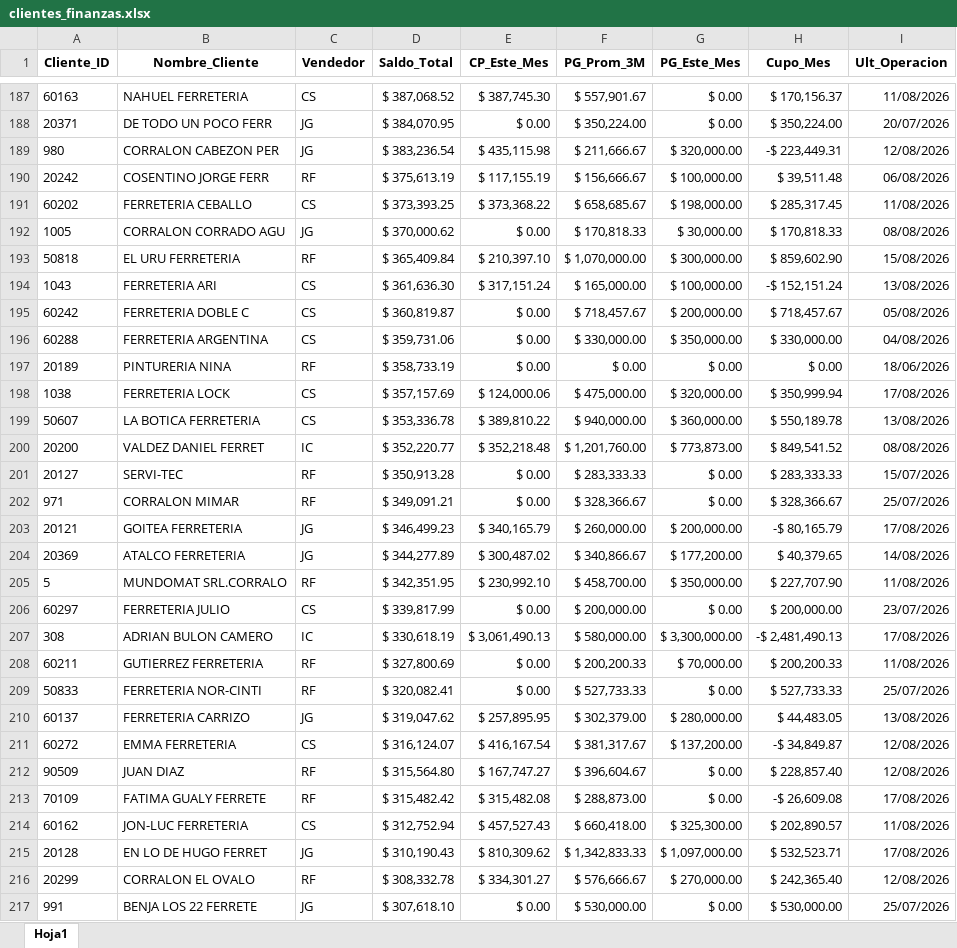
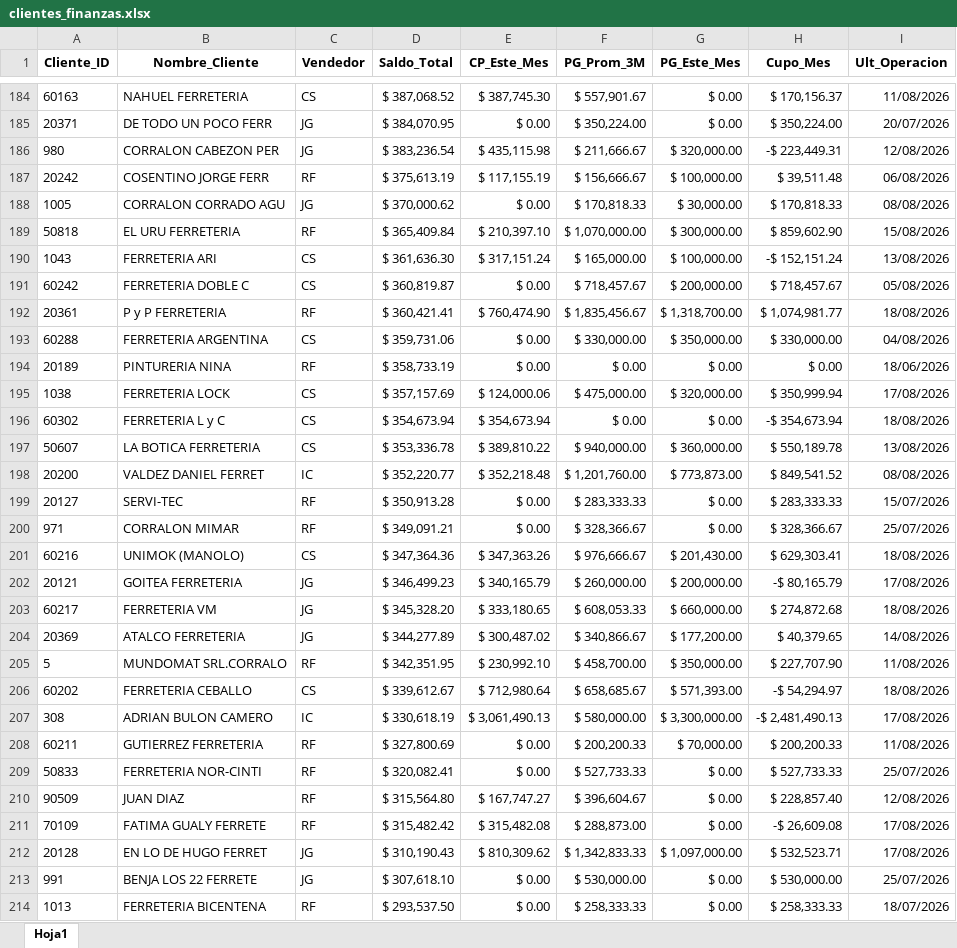
Before and after one commit to ferremax-cat/pinterest-f, an Excel workbook: excel/clientes_finanzas.xlsx, sheet Hoja1, drawn as a sheet; only a part is shown, gaps mark what is left out; the shorter side is filled out with more unchanged rows; values as stored, in another font and other column widths than the file's, no borders; removed rows and columns are numbered as before the commit, all else as after; the diff covers the shown part only; the diff names each change by its address in the sheet, - before the commit and + after, or states it on an @@ line.

```diff
--- a/excel/clientes_finanzas.xlsx (sheet Hoja1)
+++ b/excel/clientes_finanzas.xlsx (sheet Hoja1)
-row 191: 60202 | FERRETERIA CEBALLO | CS | $ 373,393.25 | $ 373,368.22 | $ 658,685.67 | $ 198,000.00 | $ 285,317.45 | 11/08/2026
+row 192: 20361 | P y P FERRETERIA | RF | $ 360,421.41 | $ 760,474.90 | $ 1,835,456.67 | $ 1,318,700.00 | $ 1,074,981.77 | 18/08/2026
+row 196: 60302 | FERRETERIA L y C | CS | $ 354,673.94 | $ 354,673.94 | $ 0.00 | $ 0.00 | -$ 354,673.94 | 18/08/2026
+row 201: 60216 | UNIMOK (MANOLO) | CS | $ 347,364.36 | $ 347,363.26 | $ 976,666.67 | $ 201,430.00 | $ 629,303.41 | 18/08/2026
+row 203: 60217 | FERRETERIA VM | JG | $ 345,328.20 | $ 333,180.65 | $ 608,053.33 | $ 660,000.00 | $ 274,872.68 | 18/08/2026
-row 206: 60297 | FERRETERIA JULIO | CS | $ 339,817.99 | $ 0.00 | $ 200,000.00 | $ 0.00 | $ 200,000.00 | 23/07/2026
+row 206: 60202 | FERRETERIA CEBALLO | CS | $ 339,612.67 | $ 712,980.64 | $ 658,685.67 | $ 571,393.00 | -$ 54,294.97 | 18/08/2026
-row 210: 60137 | FERRETERIA CARRIZO | JG | $ 319,047.62 | $ 257,895.95 | $ 302,379.00 | $ 280,000.00 | $ 44,483.05 | 13/08/2026
-row 211: 60272 | EMMA FERRETERIA | CS | $ 316,124.07 | $ 416,167.54 | $ 381,317.67 | $ 137,200.00 | -$ 34,849.87 | 12/08/2026
-row 214: 60162 | JON-LUC FERRETERIA | CS | $ 312,752.94 | $ 457,527.43 | $ 660,418.00 | $ 325,300.00 | $ 202,890.57 | 11/08/2026
-row 216: 20299 | CORRALON EL OVALO | RF | $ 308,332.78 | $ 334,301.27 | $ 576,666.67 | $ 270,000.00 | $ 242,365.40 | 12/08/2026
```
Also changed, not shown: 51 added rows, 49 removed rows, 37 moved rows and 37 edited cells elsewhere in this sheet, 1 other file.
